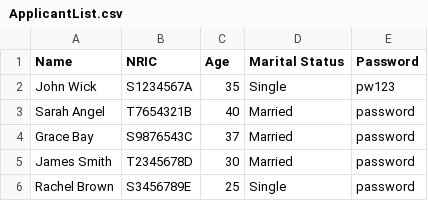
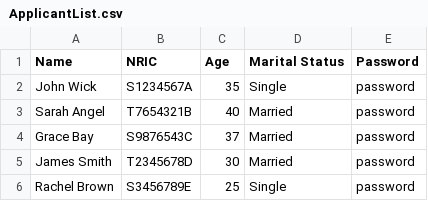
Before and after one commit to R3izorr/SC2002-GRP5, a CSV file: data/ApplicantList.csv, drawn as a sheet.

```diff
--- a/data/ApplicantList.csv
+++ b/data/ApplicantList.csv
@@ -1,3 +1,3 @@
 Name,NRIC,Age,Marital Status,Password
-John Wick,S1234567A,35,Single,pw123
+John Wick,S1234567A,35,Single,password
 Sarah Angel,T7654321B,40,Married,password
```
Also changed, not shown: 1 other file.
